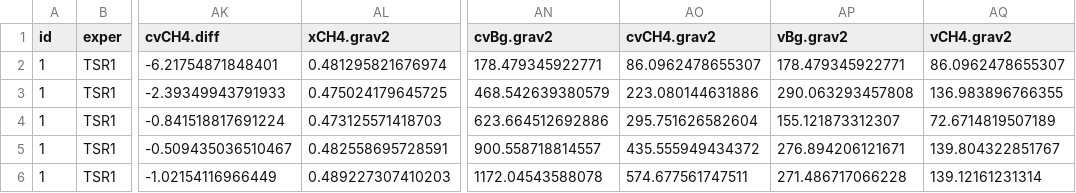
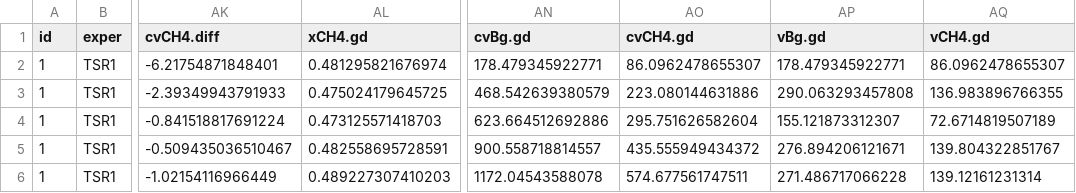
Before and after one commit to sashahafner/GD-BMP_paper_2019, a CSV file: experiments/straw/output/cum_biogas.csv, drawn as a sheet; only a part is shown, gaps mark what is left out; the diff names each change by its address in the sheet, - before the commit and + after, or states it on an @@ line.

Commit message:
Change grav2 to gd in code and file names

```diff
--- a/experiments/straw/output/cum_biogas.csv
+++ b/experiments/straw/output/cum_biogas.csv
-AL1: xCH4.grav2
+AL1: xCH4.gd
-AN1: cvBg.grav2
+AN1: cvBg.gd
-AO1: cvCH4.grav2
+AO1: cvCH4.gd
-AP1: vBg.grav2
+AP1: vBg.gd
-AQ1: vCH4.grav2
+AQ1: vCH4.gd
```
Also changed, not shown: experiments/straw/output/cum_biogas_end.csv, 16 other files.
